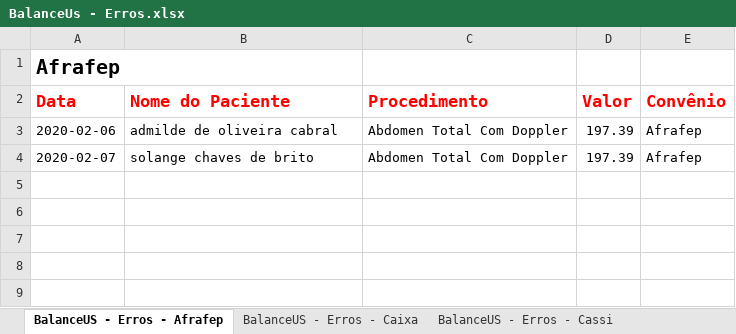
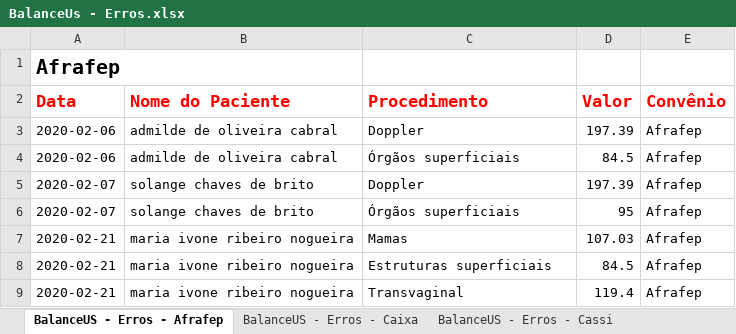
Before and after one commit to VictorVirgolino/BalanceUSV5, an Excel workbook: target/BalanceUs - Erros.xlsx, sheet BalanceUS - Erros - Afrafep, drawn as a sheet; values as stored, in another font and other column widths than the file's, no borders; addresses are those after the commit; the diff names each change by its address in the sheet, - before the commit and + after, or states it on an @@ line.

```diff
--- a/target/BalanceUs - Erros.xlsx (sheet BalanceUS - Erros - Afrafep)
+++ b/target/BalanceUs - Erros.xlsx (sheet BalanceUS - Erros - Afrafep)
-C3 (Procedimento): Abdomen Total Com Doppler
+C3 (Procedimento): Doppler
+row 4: 2020-02-06 | admilde de oliveira cabral | Órgãos superficiais | 84.5 | Afrafep
-C5 (Procedimento): Abdomen Total Com Doppler
+C5 (Procedimento): Doppler
+row 6: 2020-02-07 | solange chaves de brito | Órgãos superficiais | 95 | Afrafep
+row 7: 2020-02-21 | maria ivone ribeiro nogueira | Mamas | 107.03 | Afrafep
+row 8: 2020-02-21 | maria ivone ribeiro nogueira | Estruturas superficiais | 84.5 | Afrafep
+row 9: 2020-02-21 | maria ivone ribeiro nogueira | Transvaginal | 119.4 | Afrafep
```
Also changed, not shown: sheet BalanceUS - Erros - Unimed, sheet BalanceUS - Erros - Cassi, Baixar BUS/caixa.xlsx, BalanceUs - Erros.xlsx, 26 other files.
